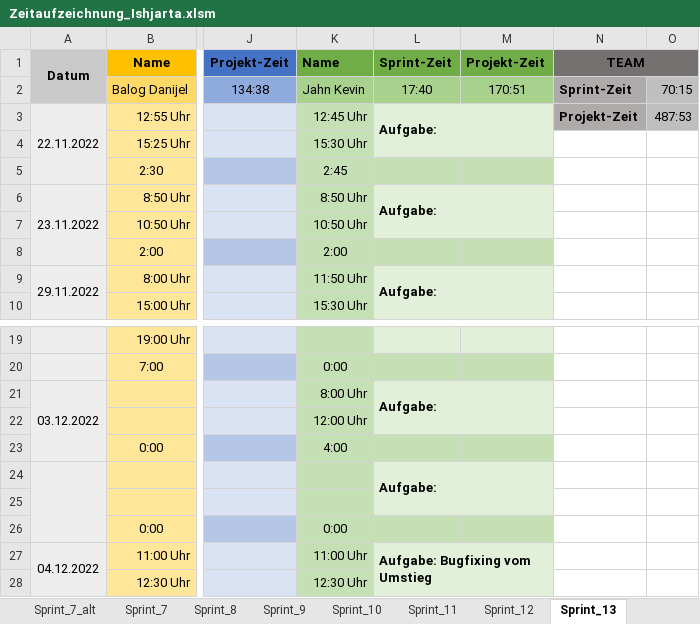
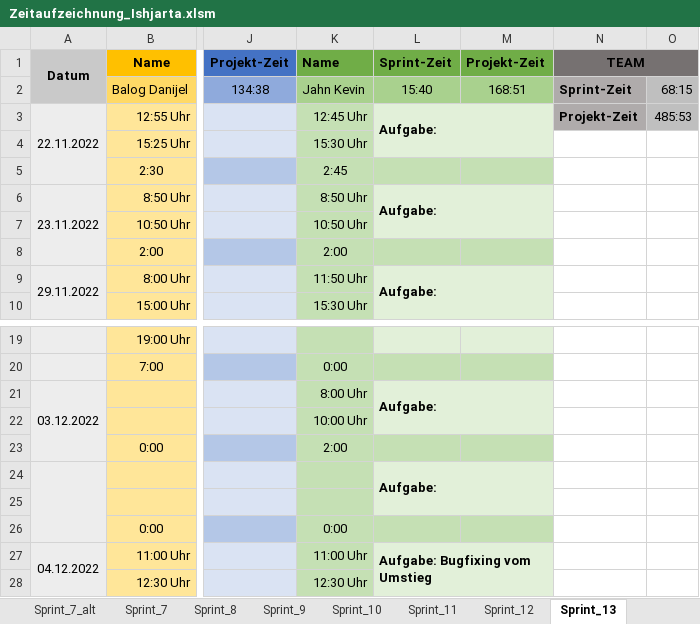
Before and after one commit to FragonGamer/ishjarta, an Excel workbook: Zeitaufzeichnung_Ishjarta.xlsm, sheet Sprint_13, drawn as a sheet; only a part is shown, gaps mark what is left out; values as stored, in another font and other column widths than the file's, no borders; charts and pictures not drawn; the diff names each change by its address in the sheet, - before the commit and + after, or states it on an @@ line.

```diff
--- a/Zeitaufzeichnung_Ishjarta.xlsm (sheet Sprint_13)
+++ b/Zeitaufzeichnung_Ishjarta.xlsm (sheet Sprint_13)
-L2: 17:40
+L2: 15:40
-M2: 170:51
+M2: 168:51
-O2: 70:15
+O2: 68:15
-O3: 487:53
+O3: 485:53
-K22: 12:00 Uhr
+K22: 10:00 Uhr
-K23: 4:00
+K23: 2:00
```
Also changed, not shown: charts or pictures.
